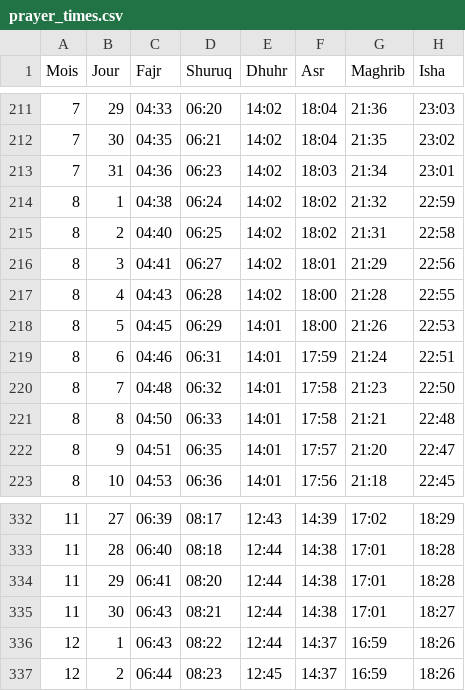
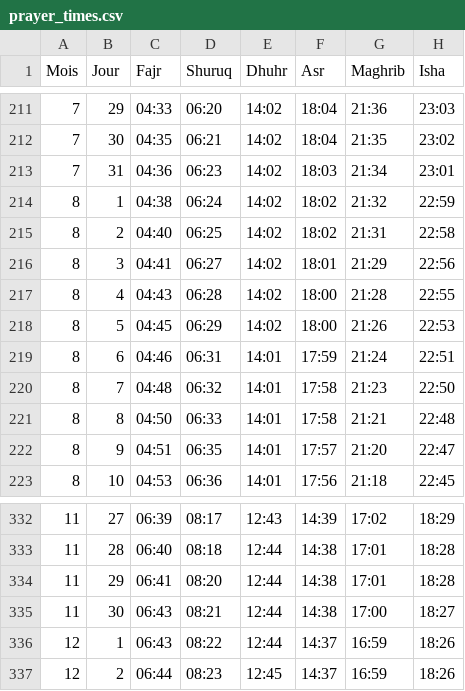
Before and after one commit to chabir17/ami-calendar, a CSV file: data/prayer_times.csv, drawn as a sheet; only a part is shown, gaps mark what is left out; the diff covers the shown part only.

```diff
--- a/data/prayer_times.csv
+++ b/data/prayer_times.csv
@@ -217,3 +217,3 @@ Mois;Jour;Fajr;Shuruq;Dhuhr;Asr;Maghrib;Isha
 8;4;04:43;06:28;14:02;18:00;21:28;22:55
-8;5;04:45;06:29;14:01;18:00;21:26;22:53
+8;5;04:45;06:29;14:02;18:00;21:26;22:53
 8;6;04:46;06:31;14:01;17:59;21:24;22:51
@@ -334,3 +334,3 @@ Mois;Jour;Fajr;Shuruq;Dhuhr;Asr;Maghrib;Isha
 11;29;06:41;08:20;12:44;14:38;17:01;18:28
-11;30;06:43;08:21;12:44;14:38;17:01;18:27
+11;30;06:43;08:21;12:44;14:38;17:00;18:27
 12;1;06:43;08:22;12:44;14:37;16:59;18:26
```
Also changed, not shown: 27 edited cells elsewhere in this file.
